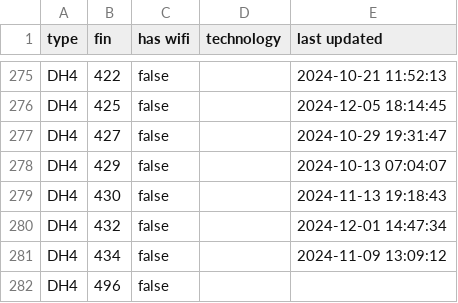
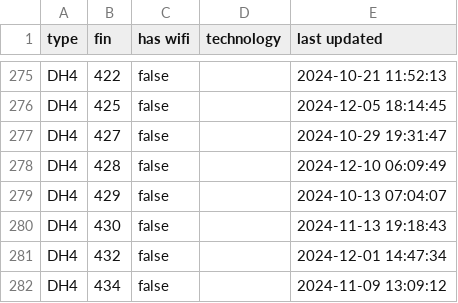
Before and after one commit to cowtool-llc/ac-wifi-info, a CSV file: ac-wifi-info.csv, drawn as a sheet; only a part is shown, gaps mark what is left out; the shorter side is filled out with more unchanged rows.

Commit message:
Update AC wifi information

```diff
--- a/ac-wifi-info.csv
+++ b/ac-wifi-info.csv
@@ -277,2 +277,3 @@ DH4,425,false,,2024-12-05 18:14:45
 DH4,427,false,,2024-10-29 19:31:47
+DH4,428,false,,2024-12-10 06:09:49
 DH4,429,false,,2024-10-13 07:04:07
```
